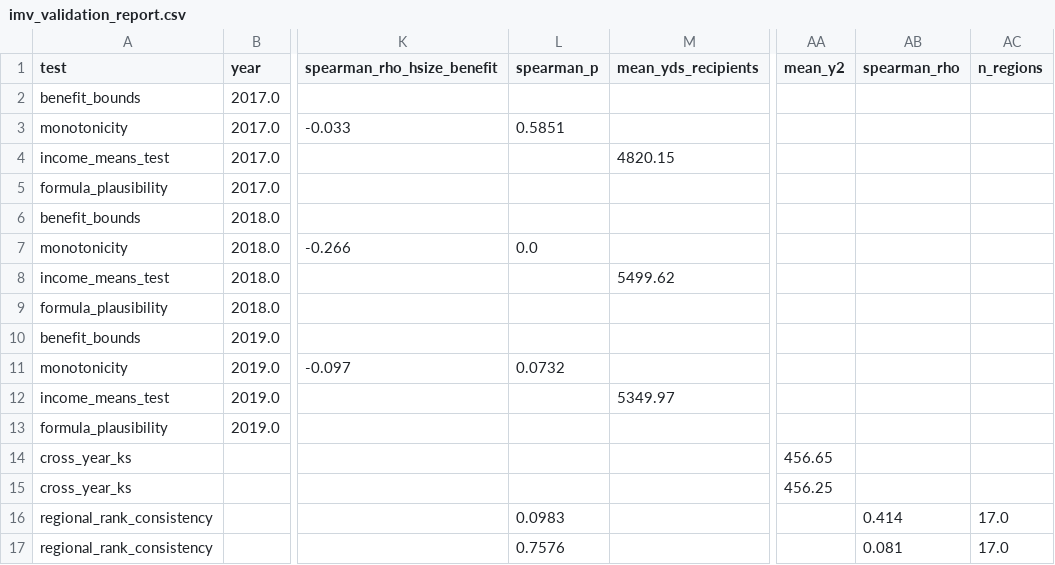
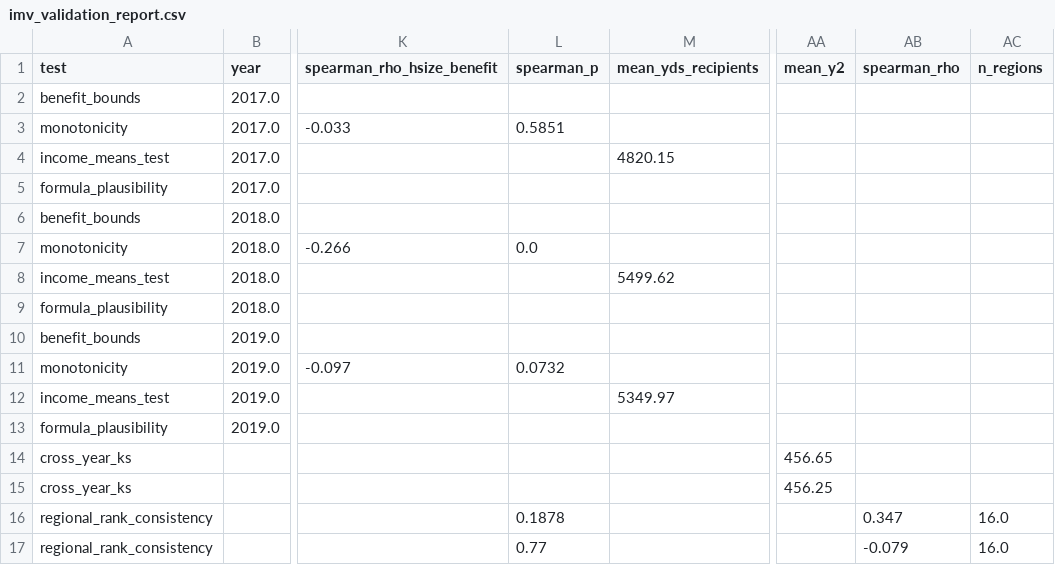
Before and after one commit to DianaElisa02/IMVmasterthesis, a CSV file: output/exposure/imv_validation_report.csv, drawn as a sheet; only a part is shown, gaps mark what is left out; the diff names each change by its address in the sheet, - before the commit and + after, or states it on an @@ line.

```diff
--- a/output/exposure/imv_validation_report.csv
+++ b/output/exposure/imv_validation_report.csv
-L16 (spearman_p): 0.0983
+L16 (spearman_p): 0.1878
-AB16 (spearman_rho): 0.414
+AB16 (spearman_rho): 0.347
-AC16:AC17 (n_regions): 17.0
+AC16:AC17 (n_regions): 16.0
-L17 (spearman_p): 0.7576
+L17 (spearman_p): 0.77
-AB17 (spearman_rho): 0.081
+AB17 (spearman_rho): -0.079
```
Also changed, not shown: output/exposure/exposure_index.csv, 5 other files.
